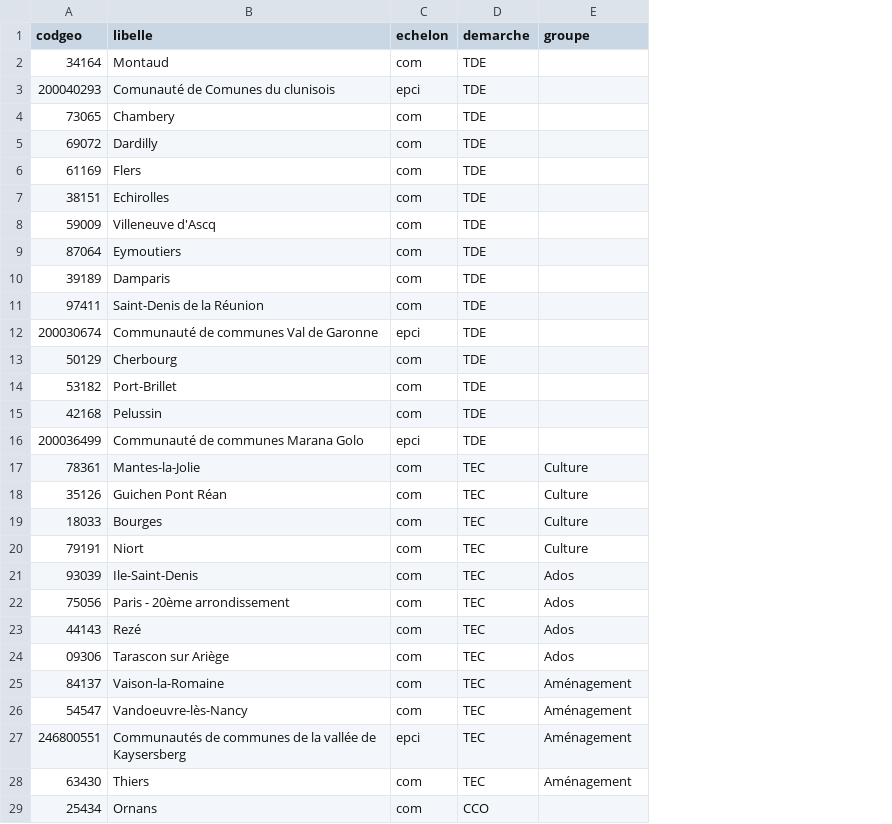
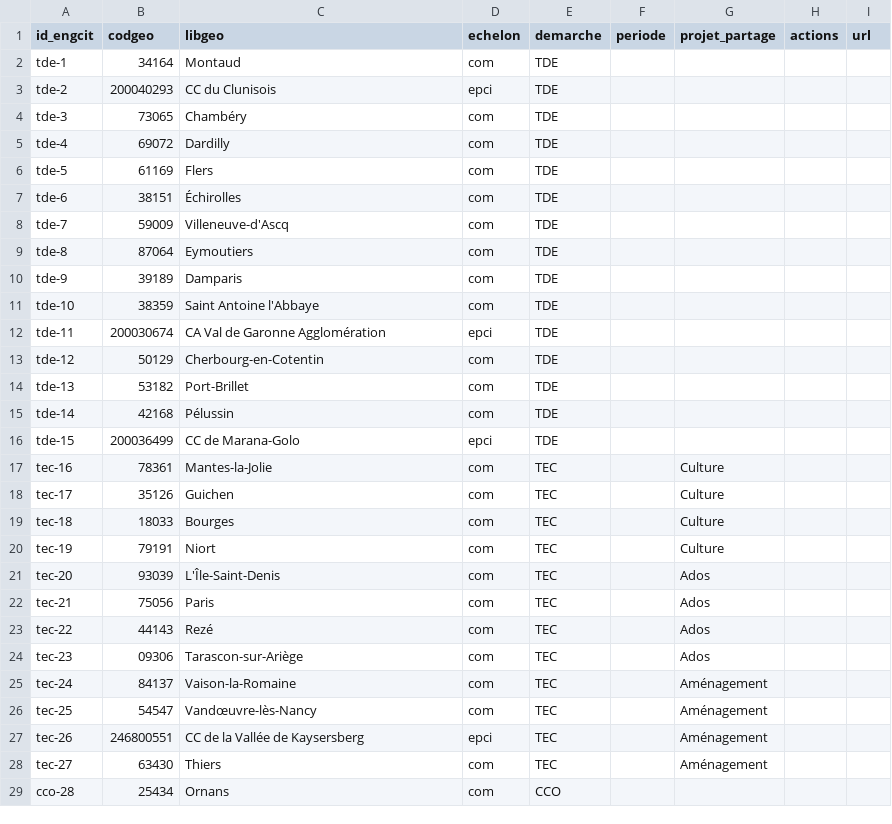
Before and after one commit to anct-carto/engagement-citoyen, a CSV file: data/liste_tec_te.csv, drawn as a sheet; only a part is shown; addresses are those after the commit; the diff covers the shown part only; the diff names each change by its address in the sheet, - before the commit and + after, or states it on an @@ line.

Commit message:
maj data

```diff
--- a/data/liste_tec_te.csv
+++ b/data/liste_tec_te.csv
+column A (id_engcit), rows 2-29: tde-1 | tde-2 | tde-3 | tde-4 | tde-5 | tde-6 | tde-7 | tde-8 | tde-9 | tde-10 | tde-11 | tde-12 | tde-13 | tde-14 | tde-15 | tec-16 | tec-17 | tec-18 | tec-19 | tec-20 | tec-21 | tec-22 | tec-23 | tec-24 | tec-25 | tec-26 | tec-27 | cco-28
+column F (periode), empty
+column H (actions), empty
+column I (url), empty
-C1: libelle
+C1: libgeo
-G1: groupe
+G1: projet_partage
-C3 (libgeo): Comunauté de Comunes du clunisois
+C3 (libgeo): CC du Clunisois
-C4 (libgeo): Chambery
+C4 (libgeo): Chambéry
-C7 (libgeo): Echirolles
+C7 (libgeo): Échirolles
-C8 (libgeo): Villeneuve d'Ascq
+C8 (libgeo): Villeneuve-d'Ascq
-B11 (codgeo): 97411
+B11 (codgeo): 38359
-C11 (libgeo): Saint-Denis de la Réunion
+C11 (libgeo): Saint Antoine l'Abbaye
-C12 (libgeo): Communauté de communes Val de Garonne
+C12 (libgeo): CA Val de Garonne Agglomération
-C13 (libgeo): Cherbourg
+C13 (libgeo): Cherbourg-en-Cotentin
-C15 (libgeo): Pelussin
+C15 (libgeo): Pélussin
-C16 (libgeo): Communauté de communes Marana Golo
+C16 (libgeo): CC de Marana-Golo
-C18 (libgeo): Guichen Pont Réan
+C18 (libgeo): Guichen
-C21 (libgeo): Ile-Saint-Denis
+C21 (libgeo): L'Île-Saint-Denis
-C22 (libgeo): Paris - 20ème arrondissement
+C22 (libgeo): Paris
-C24 (libgeo): Tarascon sur Ariège
+C24 (libgeo): Tarascon-sur-Ariège
-C26 (libgeo): Vandoeuvre-lès-Nancy
+C26 (libgeo): Vandœuvre-lès-Nancy
-C27 (libgeo): Communautés de communes de la vallée de Kaysersberg
+C27 (libgeo): CC de la Vallée de Kaysersberg
```
Also changed, not shown: 25 added rows and 20 edited cells elsewhere in this file, 1 other file.
